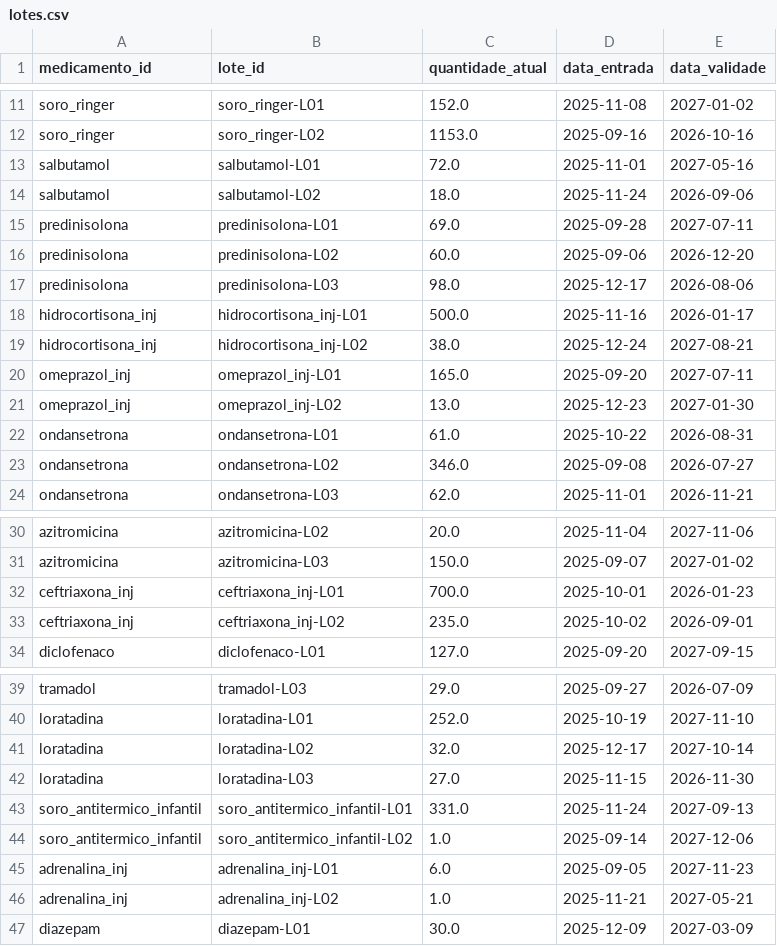
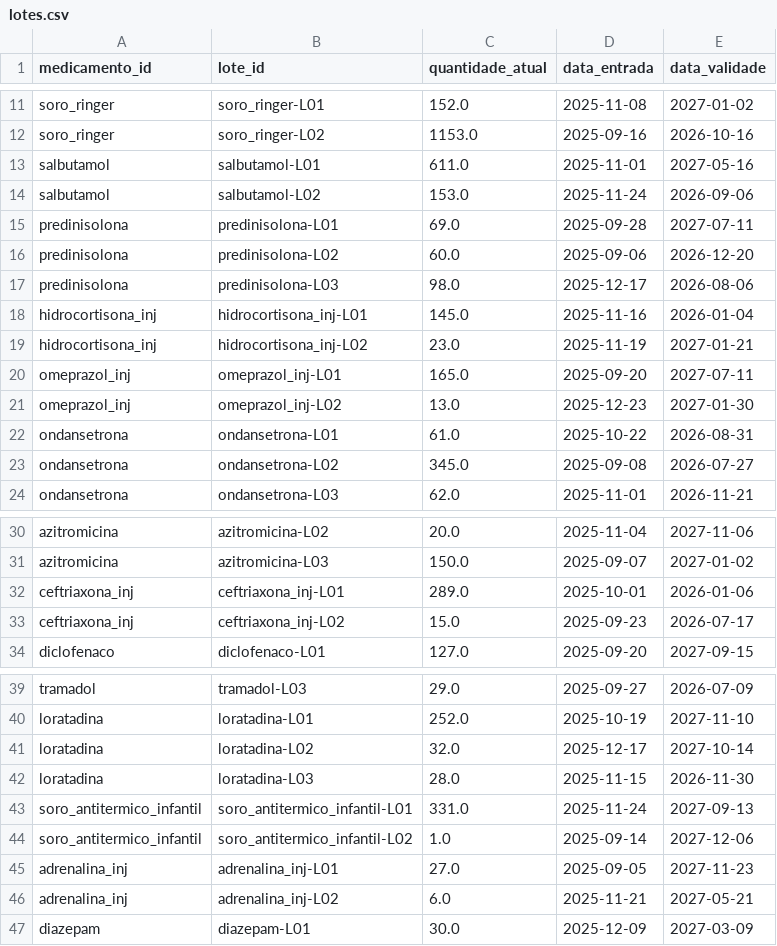
Before and after one commit to ltodarosouza/machine-learning-hospital, a CSV file: data/processed/lotes.csv, drawn as a sheet; only a part is shown, gaps mark what is left out; the diff covers the shown part only.

Commit message:
fix: corrige risco de vencimento e coerencia estoque/lotes (Issue #53)
Duas causas raiz, corrigidas juntas porque estao ligadas:

1. Coerencia de inventario (gerar_dataset_sintetico.py::gerar_lotes):
   dois medicamentos tinham a quantidade dos lotes sobrescrita para
   criar exemplos "dramaticos" de risco, quebrando soma(lotes) ==
   estoque_disponivel (bug que o hguimaa encontrou: ceftriaxona_inj
   com estoque=304 mas soma de lotes=828). Corrigido: lotes derivam
   sempre da quantidade REAL simulada (_distribuir_quantidade_inteira
   garante soma exata via metodo do maior resto), e os casos de risco
   de vencimento concentram uma fracao do estoque real num lote de
   validade curta (calculada a partir do consumo-base do medicamento,
   nao um numero fixo) em vez de inflar o total. Invariante formalizada
   em CONTRATOS.md secao 1.4 e verificada automaticamente por
   validar_lotes() (tolerancia de 1 unidade, por arredondamento).

2. Classificacao de risco de vencimento (motor_recomendacao.py):
   so considerava lotes vencendo ATE o prazo_entrega_dias do
   fornecedor - um lote vencendo em 15 dias era ignorado se o prazo
   fosse 7, mesmo sem tempo de consumir a quantidade. Resultado:
   ceftriaxona_inj/hidrocortisona_inj sempre mostravam risco "baixo".
   Corrigido: _avaliar_lotes() compara cada lote, individualmente, ao
   consumo esperado (demanda_diaria x dias ate a validade) ate sua
   propria validade - sem depender do prazo de entrega, que e
   informacao de compra, nao de consumo. Com mais de um lote por
   medicamento, reporta o pior caso. Justificativa atualizada para
   refletir a nova regra.

Verificado com o dataset real: ceftriaxona_inj e hidrocortisona_inj
agora mostram risco_vencimento "alto" (antes: sempre "baixo",
categoricamente, independente da quantidade real).

Testes novos: tests/test_gerador_sintetico.py (invariante de
inventario e distribuicao inteira exata) e
tests/test_risco_recomendacao.py (classificacao por lote em janelas
de 3/10/20 dias, provando que nao depende mais do prazo de entrega;
pior caso entre multiplos lotes). 143 testes passando (140 existentes
+ 3 novos - alguns parametrizados contam como varios).

```diff
--- a/data/processed/lotes.csv
+++ b/data/processed/lotes.csv
@@ -12,4 +12,4 @@ soro_ringer,soro_ringer-L01,152.0,2025-11-08,2027-01-02
 soro_ringer,soro_ringer-L02,1153.0,2025-09-16,2026-10-16
-salbutamol,salbutamol-L01,72.0,2025-11-01,2027-05-16
-salbutamol,salbutamol-L02,18.0,2025-11-24,2026-09-06
+salbutamol,salbutamol-L01,611.0,2025-11-01,2027-05-16
+salbutamol,salbutamol-L02,153.0,2025-11-24,2026-09-06
 predinisolona,predinisolona-L01,69.0,2025-09-28,2027-07-11
@@ -17,4 +17,4 @@ predinisolona,predinisolona-L02,60.0,2025-09-06,2026-12-20
 predinisolona,predinisolona-L03,98.0,2025-12-17,2026-08-06
-hidrocortisona_inj,hidrocortisona_inj-L01,500.0,2025-11-16,2026-01-17
-hidrocortisona_inj,hidrocortisona_inj-L02,38.0,2025-12-24,2027-08-21
+hidrocortisona_inj,hidrocortisona_inj-L01,145.0,2025-11-16,2026-01-04
+hidrocortisona_inj,hidrocortisona_inj-L02,23.0,2025-11-19,2027-01-21
 omeprazol_inj,omeprazol_inj-L01,165.0,2025-09-20,2027-07-11
@@ -22,3 +22,3 @@ omeprazol_inj,omeprazol_inj-L02,13.0,2025-12-23,2027-01-30
 ondansetrona,ondansetrona-L01,61.0,2025-10-22,2026-08-31
-ondansetrona,ondansetrona-L02,346.0,2025-09-08,2026-07-27
+ondansetrona,ondansetrona-L02,345.0,2025-09-08,2026-07-27
 ondansetrona,ondansetrona-L03,62.0,2025-11-01,2026-11-21
@@ -31,4 +31,4 @@ azitromicina,azitromicina-L02,20.0,2025-11-04,2027-11-06
 azitromicina,azitromicina-L03,150.0,2025-09-07,2027-01-02
-ceftriaxona_inj,ceftriaxona_inj-L01,700.0,2025-10-01,2026-01-23
-ceftriaxona_inj,ceftriaxona_inj-L02,235.0,2025-10-02,2026-09-01
+ceftriaxona_inj,ceftriaxona_inj-L01,289.0,2025-10-01,2026-01-06
+ceftriaxona_inj,ceftriaxona_inj-L02,15.0,2025-09-23,2026-07-17
 diclofenaco,diclofenaco-L01,127.0,2025-09-20,2027-09-15
@@ -41,7 +41,7 @@ loratadina,loratadina-L01,252.0,2025-10-19,2027-11-10
 loratadina,loratadina-L02,32.0,2025-12-17,2027-10-14
-loratadina,loratadina-L03,27.0,2025-11-15,2026-11-30
+loratadina,loratadina-L03,28.0,2025-11-15,2026-11-30
 soro_antitermico_infantil,soro_antitermico_infantil-L01,331.0,2025-11-24,2027-09-13
 soro_antitermico_infantil,soro_antitermico_infantil-L02,1.0,2025-09-14,2027-12-06
-adrenalina_inj,adrenalina_inj-L01,6.0,2025-09-05,2027-11-23
-adrenalina_inj,adrenalina_inj-L02,1.0,2025-11-21,2027-05-21
+adrenalina_inj,adrenalina_inj-L01,27.0,2025-09-05,2027-11-23
+adrenalina_inj,adrenalina_inj-L02,6.0,2025-11-21,2027-05-21
 diazepam,diazepam-L01,30.0,2025-12-09,2027-03-09
```
Also changed, not shown: 2 edited cells elsewhere in this file, 6 other files.
